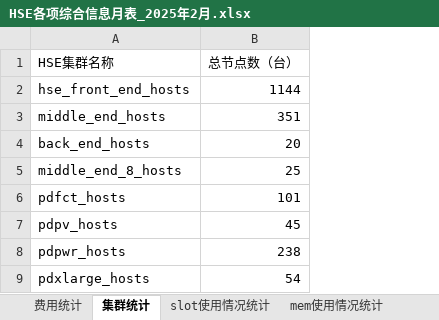
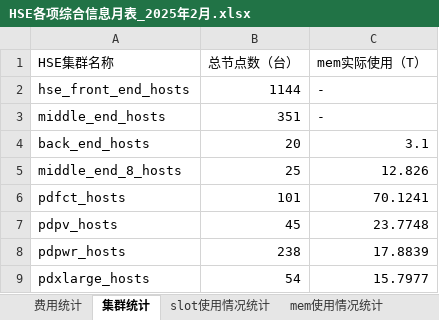
Before and after one commit to Windnmoon/Agent, an Excel workbook: data/HSE各项综合信息月表_2025年2月.xlsx, sheet 集群统计, drawn as a sheet; values as stored, in another font and other column widths than the file's, no borders; the diff names each change by its address in the sheet, - before the commit and + after, or states it on an @@ line.

```diff
--- a/data/HSE各项综合信息月表_2025年2月.xlsx (sheet 集群统计)
+++ b/data/HSE各项综合信息月表_2025年2月.xlsx (sheet 集群统计)
+column C (mem实际使用（T）), rows 2-9: - | - | 3.1 | 12.826 | 70.1241 | 23.7748 | 17.8839 | 15.7977
```
Also changed, not shown: sheet mem使用情况统计, sheet slot使用情况统计, other sheet tabs, data/HSE各项综合信息月表_2025年3月.xlsx, data/HSE各项综合信息月表_2025年4月.xlsx, 19 other files.
